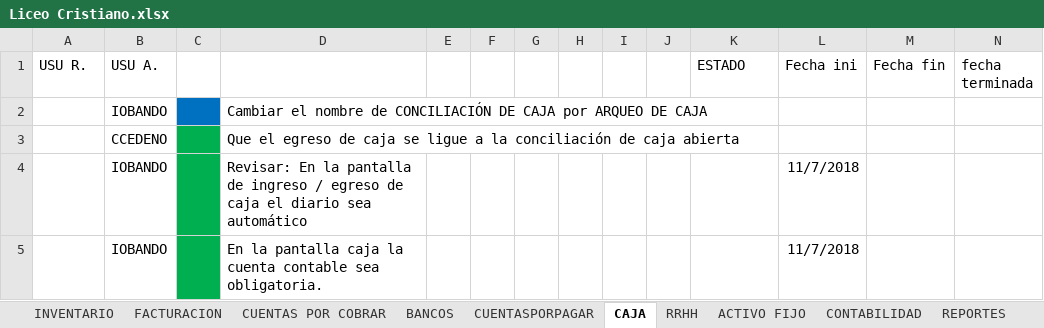
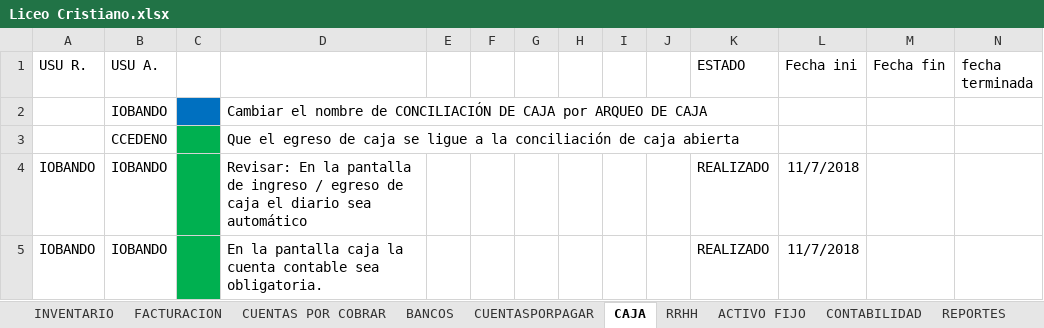
Before and after one commit to myrp-alexandre/ERPWEB, an Excel workbook: Liceo Cristiano.xlsx, sheet CAJA, drawn as a sheet; values as stored, in another font and other column widths than the file's, no borders; the diff names each change by its address in the sheet, - before the commit and + after, or states it on an @@ line.

```diff
--- a/Liceo Cristiano.xlsx (sheet CAJA)
+++ b/Liceo Cristiano.xlsx (sheet CAJA)
-A4:A5 (USU R.): (empty)
+A4:A5 (USU R.): IOBANDO
-K4:K5 (ESTADO): (empty)
+K4:K5 (ESTADO): REALIZADO
```
Also changed, not shown: 31 other files.
